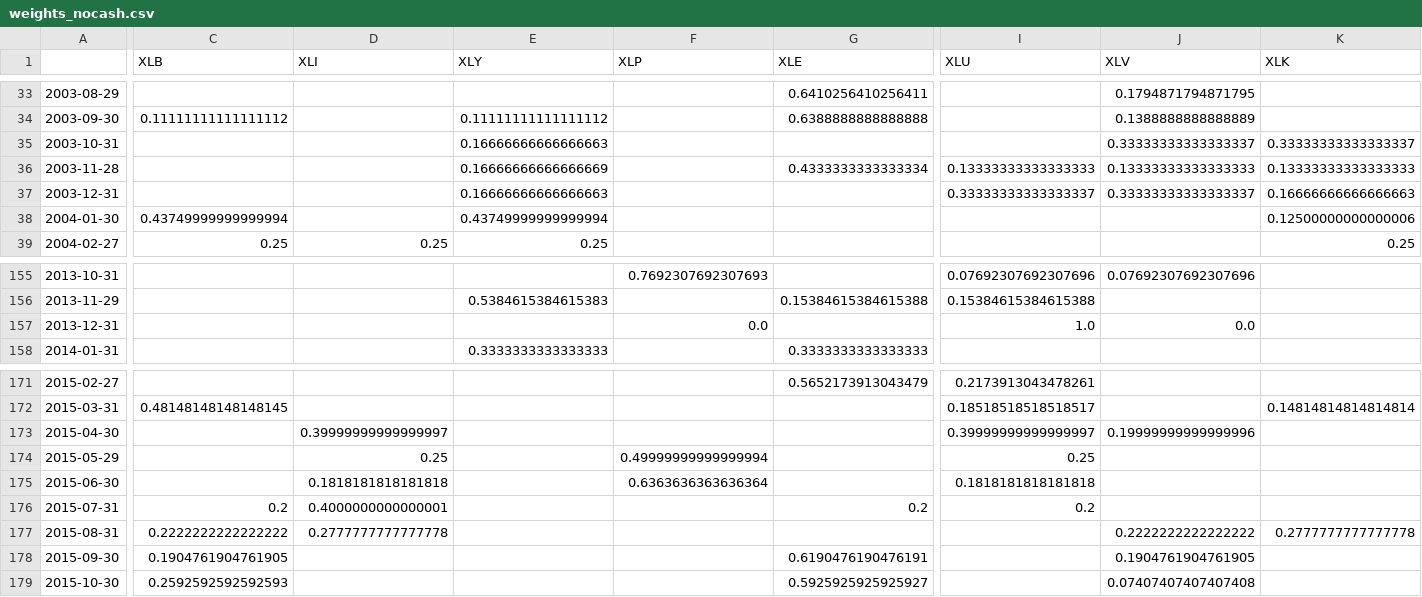
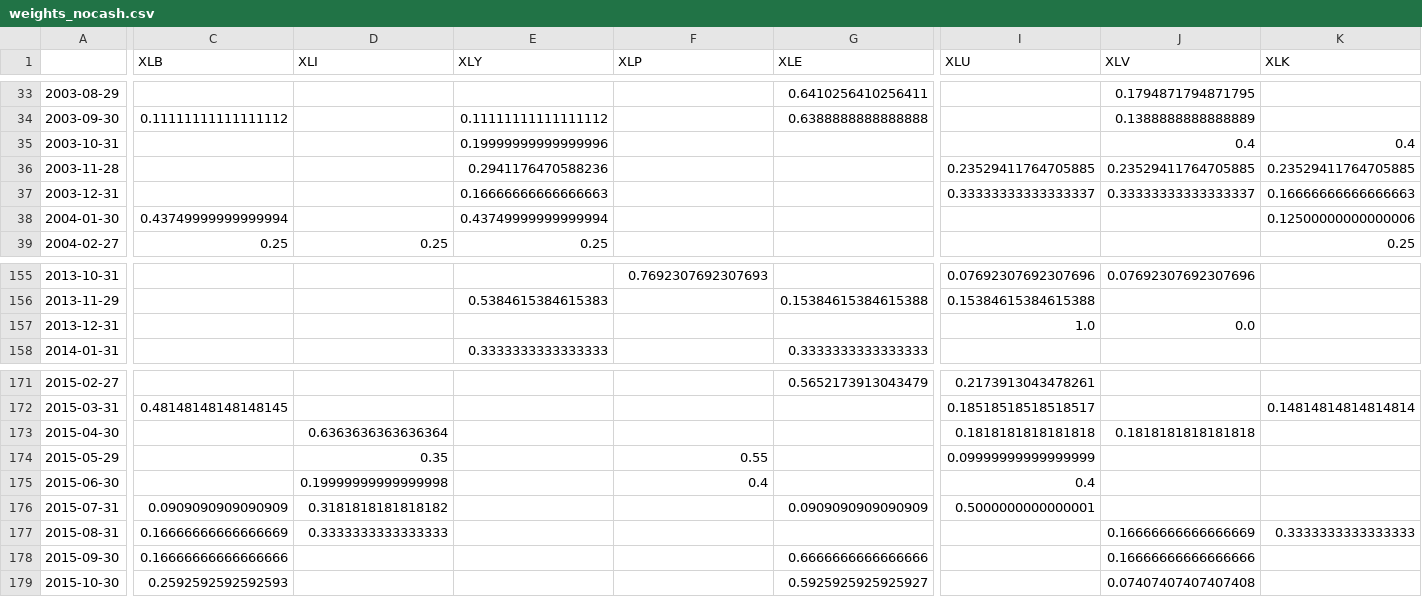
Before and after one commit to newbiecoder2017/GTAA, a CSV file: Sectors/weights_nocash.csv, drawn as a sheet; only a part is shown, gaps mark what is left out; the diff covers the shown part only; the diff names each change by its address in the sheet, - before the commit and + after, or states it on an @@ line.

```diff
--- a/Sectors/weights_nocash.csv
+++ b/Sectors/weights_nocash.csv
-E35 (XLY): 0.16666666666666663
+E35 (XLY): 0.19999999999999996
-J35 (XLV): 0.33333333333333337
+J35 (XLV): 0.4
-K35 (XLK): 0.33333333333333337
+K35 (XLK): 0.4
-E36 (XLY): 0.16666666666666669
+E36 (XLY): 0.2941176470588236
-G36 (XLE): 0.4333333333333334
+G36 (XLE): (empty)
-I36 (XLU): 0.13333333333333333
+I36 (XLU): 0.23529411764705885
-J36 (XLV): 0.13333333333333333
+J36 (XLV): 0.23529411764705885
-K36 (XLK): 0.13333333333333333
+K36 (XLK): 0.23529411764705885
-F157 (XLP): 0.0
+F157 (XLP): (empty)
-D173 (XLI): 0.39999999999999997
+D173 (XLI): 0.6363636363636364
-I173 (XLU): 0.39999999999999997
+I173 (XLU): 0.1818181818181818
-J173 (XLV): 0.19999999999999996
+J173 (XLV): 0.1818181818181818
-D174 (XLI): 0.25
+D174 (XLI): 0.35
-F174 (XLP): 0.49999999999999994
+F174 (XLP): 0.55
-I174 (XLU): 0.25
+I174 (XLU): 0.09999999999999999
-D175 (XLI): 0.1818181818181818
+D175 (XLI): 0.19999999999999998
-F175 (XLP): 0.6363636363636364
+F175 (XLP): 0.4
-I175 (XLU): 0.1818181818181818
+I175 (XLU): 0.4
-C176 (XLB): 0.2
+C176 (XLB): 0.0909090909090909
-D176 (XLI): 0.4000000000000001
+D176 (XLI): 0.3181818181818182
-G176 (XLE): 0.2
+G176 (XLE): 0.0909090909090909
-I176 (XLU): 0.2
+I176 (XLU): 0.5000000000000001
-C177 (XLB): 0.2222222222222222
+C177 (XLB): 0.16666666666666669
-D177 (XLI): 0.2777777777777778
+D177 (XLI): 0.3333333333333333
-J177 (XLV): 0.2222222222222222
+J177 (XLV): 0.16666666666666669
-K177 (XLK): 0.2777777777777778
+K177 (XLK): 0.3333333333333333
-C178 (XLB): 0.1904761904761905
+C178 (XLB): 0.16666666666666666
-G178 (XLE): 0.6190476190476191
+G178 (XLE): 0.6666666666666666
-J178 (XLV): 0.1904761904761905
+J178 (XLV): 0.16666666666666666
```
Also changed, not shown: 1 added row and 33 edited cells elsewhere in this file, Sectors/cashscaler.csv, Sectors/portfolio_returns.csv, 16 other files.
